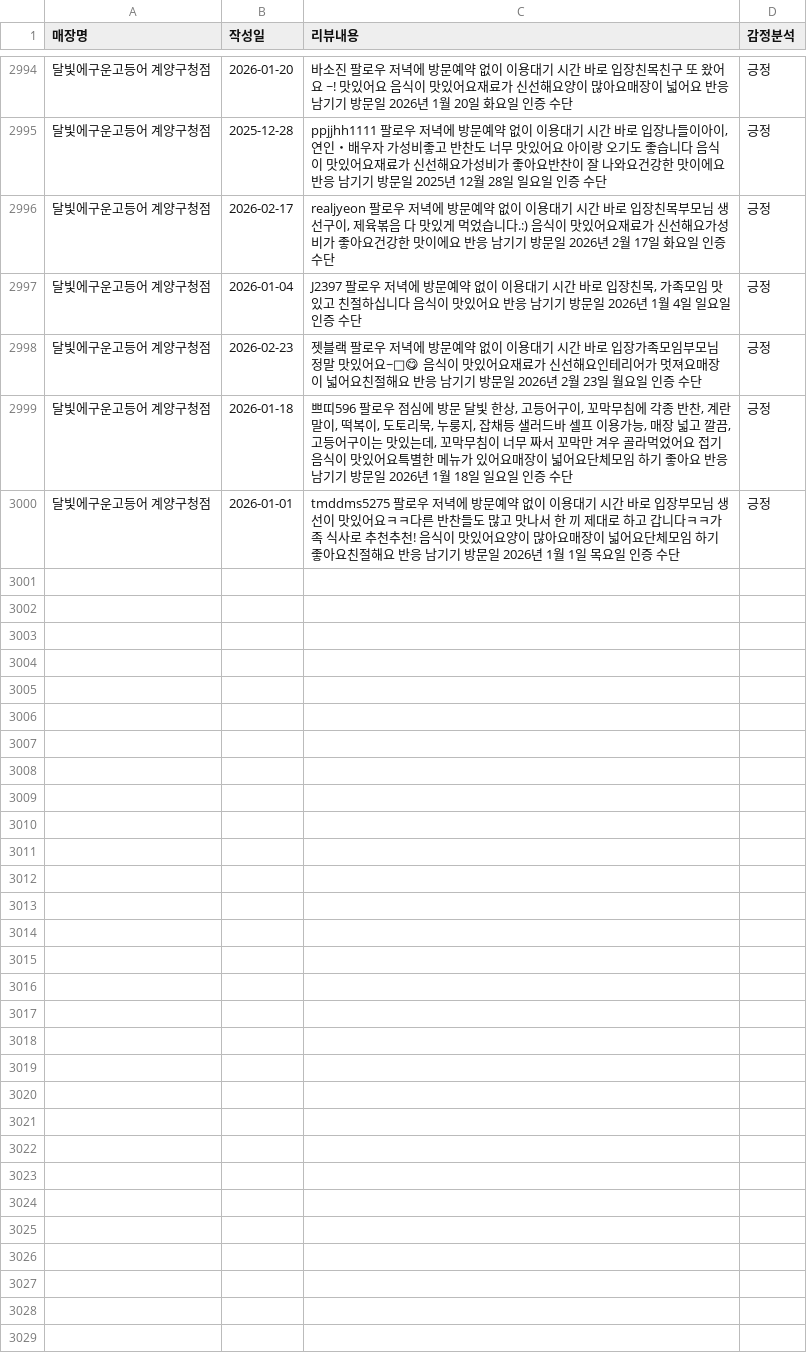
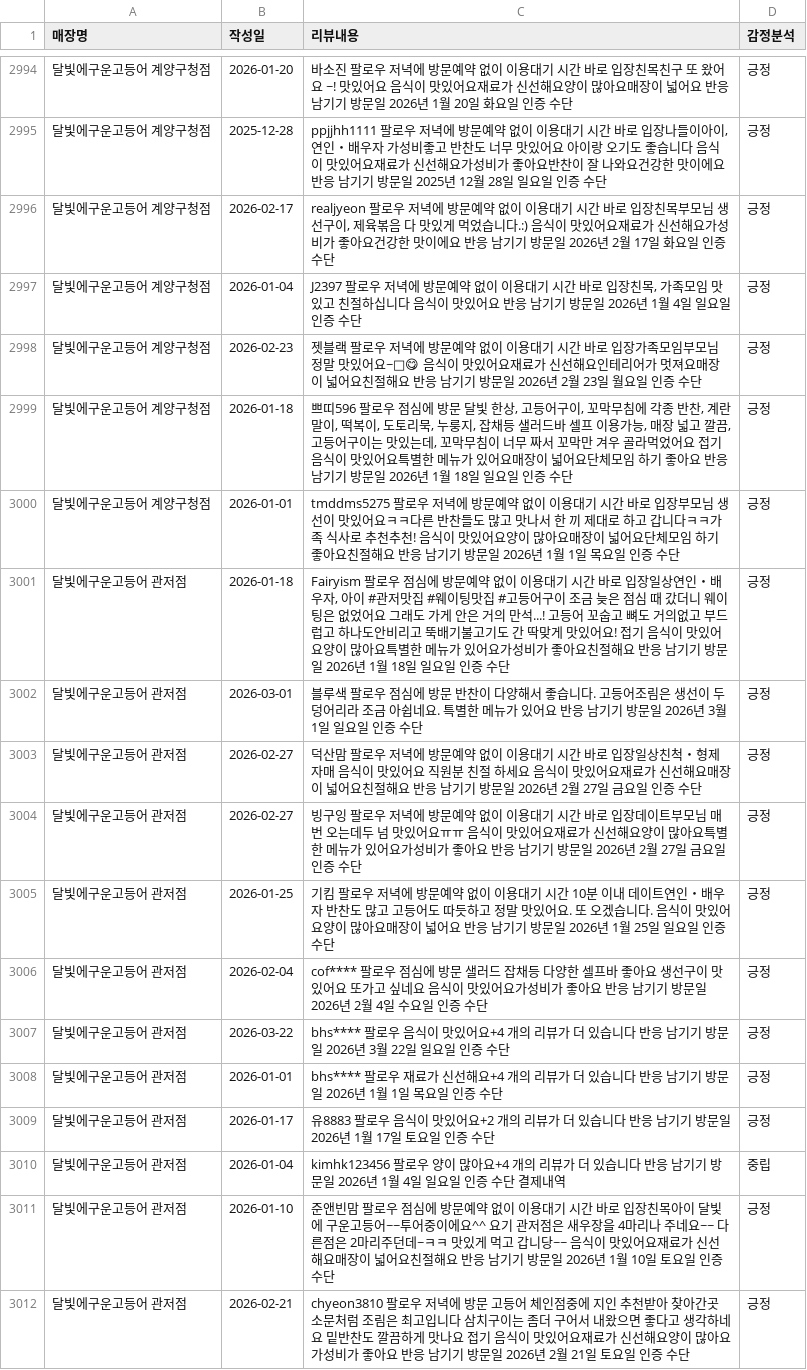
Before and after one commit to Joyj9331/franchise-review, a CSV file: 가맹점_리뷰수집결과_누적.csv, drawn as a sheet; only a part is shown, gaps mark what is left out; the diff names each change by its address in the sheet, - before the commit and + after, or states it on an @@ line.

Commit message:
슈퍼바이저 봇: 일일 리뷰 데이터 자동 업데이트

```diff
--- a/가맹점_리뷰수집결과_누적.csv
+++ b/가맹점_리뷰수집결과_누적.csv
+row 3001: 달빛에구운고등어 관저점 | 2026-01-18 | Fairyism 팔로우 점심에 방문예약 없이 이용대기 시간 바로 입장일상연인・배우자, 아이 #관저맛집 #웨이팅맛집 #고등어구이 조금 늦은 점심 때 갔더니 웨이팅은 없었어요 그래도 가게 안은 거의 만석...! 고등어 꼬숩고 뼈도 거의없고 부드럽고 하나도안비리고 뚝배기불고기도 간 딱맞게 맛있어요! 접기 음식이 맛있어요양이 많아요특별한 메뉴가 있어요가성비가 좋아요친절해요 반응 남기기 방문일 2026년 1월 18일 일요일 인증 수단 | 긍정
+row 3002: 달빛에구운고등어 관저점 | 2026-03-01 | 블루색 팔로우 점심에 방문 반찬이 다양해서 좋습니다. 고등어조림은 생선이 두 덩어리라 조금 아쉽네요. 특별한 메뉴가 있어요 반응 남기기 방문일 2026년 3월 1일 일요일 인증 수단 | 긍정
+row 3003: 달빛에구운고등어 관저점 | 2026-02-27 | 덕산맘 팔로우 저녁에 방문예약 없이 이용대기 시간 바로 입장일상친척・형제자매 음식이 맛있어요 직원분 친절 하세요 음식이 맛있어요재료가 신선해요매장이 넓어요친절해요 반응 남기기 방문일 2026년 2월 27일 금요일 인증 수단 | 긍정
+row 3004: 달빛에구운고등어 관저점 | 2026-02-27 | 빙구잉 팔로우 저녁에 방문예약 없이 이용대기 시간 바로 입장데이트부모님 매번 오는데두 넘 맛있어요ㅠㅠ 음식이 맛있어요재료가 신선해요양이 많아요특별한 메뉴가 있어요가성비가 좋아요 반응 남기기 방문일 2026년 2월 27일 금요일 인증 수단 | 긍정
+row 3005: 달빛에구운고등어 관저점 | 2026-01-25 | 기킴 팔로우 저녁에 방문예약 없이 이용대기 시간 10분 이내 데이트연인・배우자 반찬도 많고 고등어도 따듯하고 정말 맛있어요. 또 오겠습니다. 음식이 맛있어요양이 많아요매장이 넓어요 반응 남기기 방문일 2026년 1월 25일 일요일 인증 수단 | 긍정
+row 3006: 달빛에구운고등어 관저점 | 2026-02-04 | cof**** 팔로우 점심에 방문 샐러드 잡채등 다양한 셀프바 좋아요 생선구이 맛있어요 또가고 싶네요 음식이 맛있어요가성비가 좋아요 반응 남기기 방문일 2026년 2월 4일 수요일 인증 수단 | 긍정
+row 3007: 달빛에구운고등어 관저점 | 2026-03-22 | bhs**** 팔로우 음식이 맛있어요+4 개의 리뷰가 더 있습니다 반응 남기기 방문일 2026년 3월 22일 일요일 인증 수단 | 긍정
+row 3008: 달빛에구운고등어 관저점 | 2026-01-01 | bhs**** 팔로우 재료가 신선해요+4 개의 리뷰가 더 있습니다 반응 남기기 방문일 2026년 1월 1일 목요일 인증 수단 | 긍정
+row 3009: 달빛에구운고등어 관저점 | 2026-01-17 | 유8883 팔로우 음식이 맛있어요+2 개의 리뷰가 더 있습니다 반응 남기기 방문일 2026년 1월 17일 토요일 인증 수단 | 긍정
+row 3010: 달빛에구운고등어 관저점 | 2026-01-04 | kimhk123456 팔로우 양이 많아요+4 개의 리뷰가 더 있습니다 반응 남기기 방문일 2026년 1월 4일 일요일 인증 수단 결제내역 | 중립
+row 3011: 달빛에구운고등어 관저점 | 2026-01-10 | 준앤빈맘 팔로우 점심에 방문예약 없이 이용대기 시간 바로 입장친목아이 달빛에 구운고등어~~투어중이에요^^ 요기 관저점은 새우장을 4마리나 주네요~~ 다른점은 2마리주던데~ㅋㅋ 맛있게 먹고 갑니당~~ 음식이 맛있어요재료가 신선해요매장이 넓어요친절해요 반응 남기기 방문일 2026년 1월 10일 토요일 인증 수단 | 긍정
+row 3012: 달빛에구운고등어 관저점 | 2026-02-21 | chyeon3810 팔로우 저녁에 방문 고등어 체인점중에 지인 추천받아 찾아간곳 소문처럼 조림은 최고입니다 삼치구이는 좀더 구어서 내왔으면 좋다고 생각하네요 밑반찬도 깔끔하게 맛나요 접기 음식이 맛있어요재료가 신선해요양이 많아요가성비가 좋아요 반응 남기기 방문일 2026년 2월 21일 토요일 인증 수단 | 긍정
```
